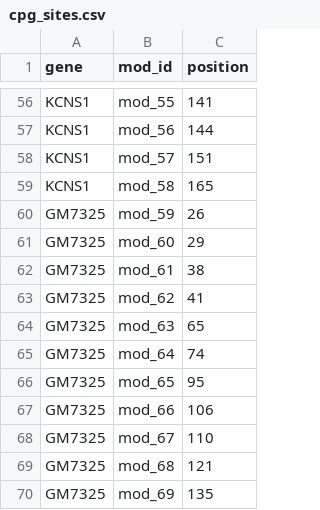
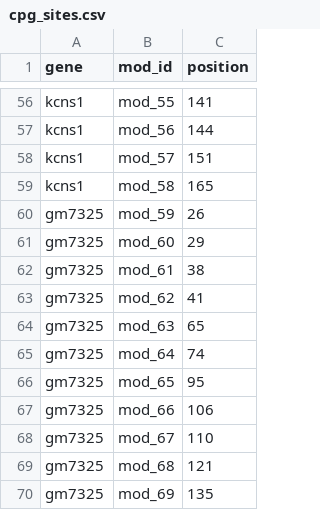
Before and after one commit to WildAnimalClocks/apollo, a CSV file: peaclock/data/mus/cpg_sites.csv, drawn as a sheet; only a part is shown, gaps mark what is left out; the diff covers the shown part only; the diff names each change by its address in the sheet, - before the commit and + after, or states it on an @@ line.

Commit message:
fixing cpg file and genes file

```diff
--- a/peaclock/data/mus/cpg_sites.csv
+++ b/peaclock/data/mus/cpg_sites.csv
-A56:A59 (gene): KCNS1
+A56:A59 (gene): kcns1
-A60:A70 (gene): GM7325
+A60:A70 (gene): gm7325
```
Also changed, not shown: 54 edited cells elsewhere in this file, 2 other files.
